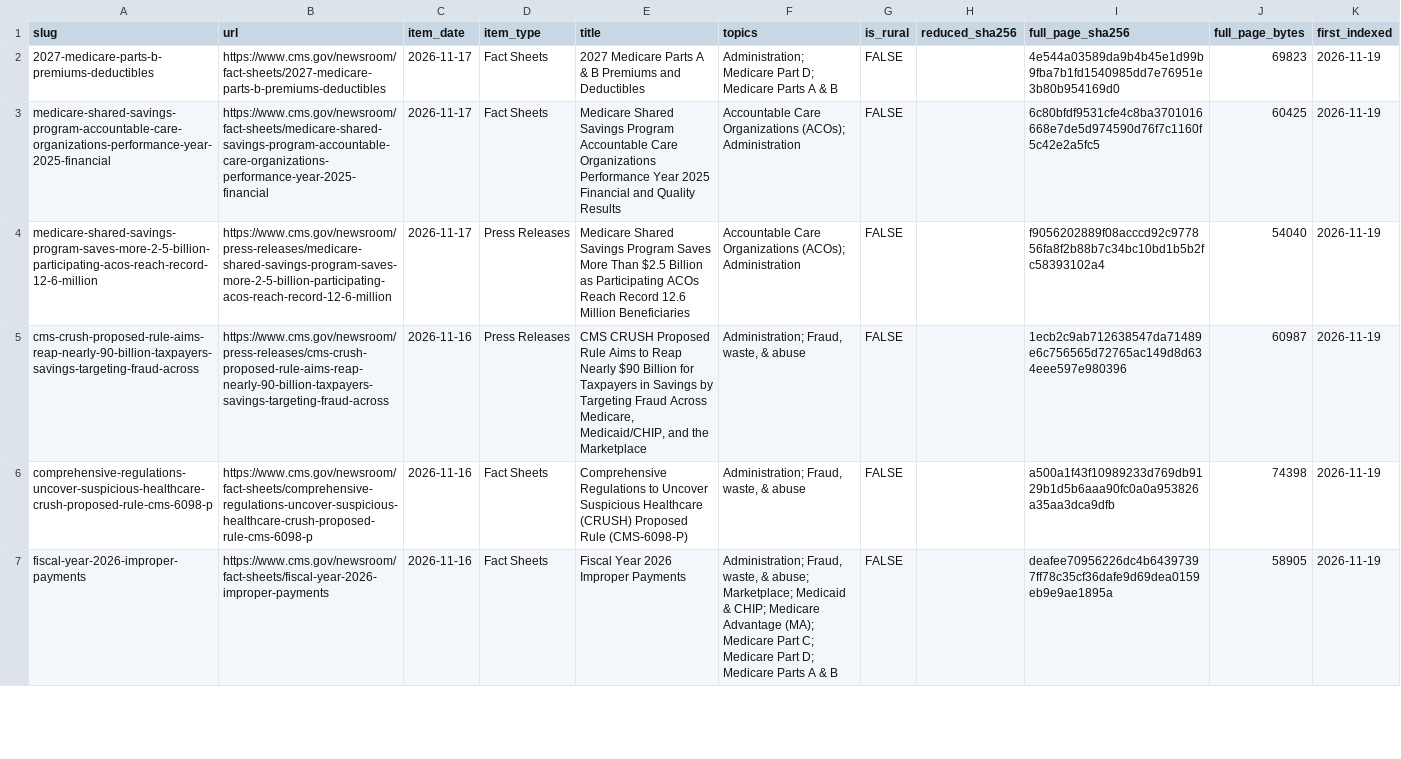
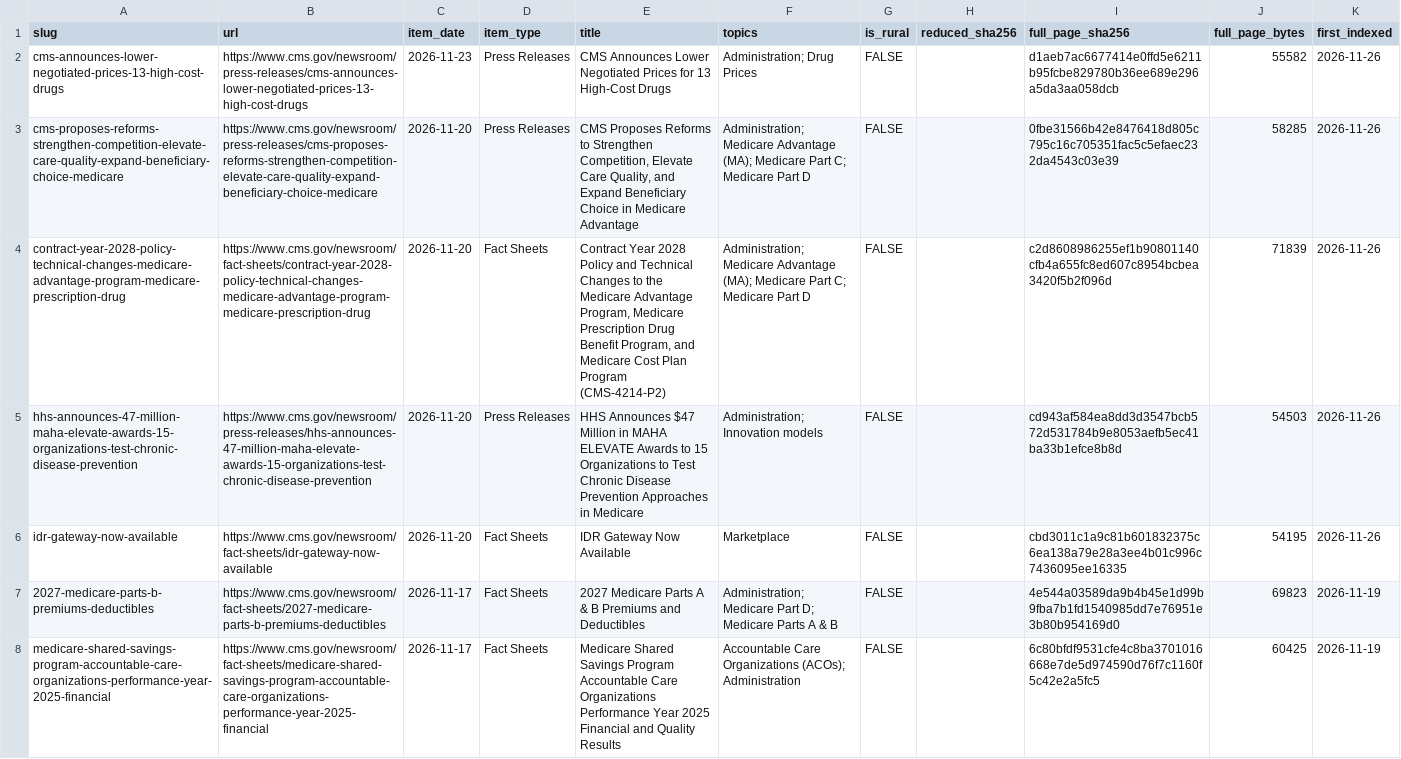
Before and after one commit to INicchitta12/RHTP_Tracker, a CSV file: data/reference/cms_newsroom_topic_index.csv, drawn as a sheet; only a part is shown; the shorter side is filled out with more unchanged rows.

```diff
--- a/data/reference/cms_newsroom_topic_index.csv
+++ b/data/reference/cms_newsroom_topic_index.csv
@@ -1,2 +1,7 @@
 slug,url,item_date,item_type,title,topics,is_rural,reduced_sha256,full_page_sha256,full_page_bytes,first_indexed
+cms-announces-lower-negotiated-prices-13-high-cost-drugs,https://www.cms.gov/newsroom/press-releases/cms-announces-lower-negotiated-prices-13-high-cost-drugs,2026-11-23,Press Releases,CMS Announces Lower Negotiated Prices for 13 High-Cost Drugs,Administration; Drug Prices,FALSE,,d1aeb7ac6677414e0ffd5e6211b95fcbe829780b36ee689e296a5da3aa058dcb,55582,2026-11-26
+cms-proposes-reforms-strengthen-competition-elevate-care-quality-expand-beneficiary-choice-medicare,https://www.cms.gov/newsroom/press-releases/cms-proposes-reforms-strengthen-competition-elevate-care-quality-expand-beneficiary-choice-medicare,2026-11-20,Press Releases,"CMS Proposes Reforms to Strengthen Competition, Elevate Care Quality, and Expand Beneficiary Choice in Medicare Advantage",Administration; Medicare Advantage (MA); Medicare Part C; Medicare Part D,FALSE,,0fbe31566b42e8476418d805c795c16c705351fac5c5efaec232da4543c03e39,58285,2026-11-26
+contract-year-2028-policy-technical-changes-medicare-advantage-program-medicare-prescription-drug,https://www.cms.gov/newsroom/fact-sheets/contract-year-2028-policy-technical-changes-medicare-advantage-program-medicare-prescription-drug,2026-11-20,Fact Sheets,"Contract Year 2028 Policy and Technical Changes to the Medicare Advantage Program, Medicare Prescription Drug Benefit Program, and Medicare Cost Plan Program (CMS-4214-P2)",Administration; Medicare Advantage (MA); Medicare Part C; Medicare Part D,FALSE,,c2d8608986255ef1b90801140cfb4a655fc8ed607c8954bcbea3420f5b2f096d,71839,2026-11-26
+hhs-announces-47-million-maha-elevate-awards-15-organizations-test-chronic-disease-prevention,https://www.cms.gov/newsroom/press-releases/hhs-announces-47-million-maha-elevate-awards-15-organizations-test-chronic-disease-prevention,2026-11-20,Press Releases,HHS Announces $47 Million in MAHA ELEVATE Awards to 15 Organizations to Test Chronic Disease Prevention Approaches in Medicare,Administration; Innovation models,FALSE,,cd943af584ea8dd3d3547bcb572d531784b9e8053aefb5ec41ba33b1efce8b8d,54503,2026-11-26
+idr-gateway-now-available,https://www.cms.gov/newsroom/fact-sheets/idr-gateway-now-available,2026-11-20,Fact Sheets,IDR Gateway Now Available,Marketplace,FALSE,,cbd3011c1a9c81b601832375c6ea138a79e28a3ee4b01c996c7436095ee16335,54195,2026-11-26
 2027-medicare-parts-b-premiums-deductibles,https://www.cms.gov/newsroom/fact-sheets/2027-medicare-parts-b-premiums-deductibles,2026-11-17,Fact Sheets,2027 Medicare Parts A & B Premiums and Deductibles,Administration; Medicare Part D; Medicare Parts A & B,FALSE,,4e544a03589da9b4b45e1d99b9fba7b1fd1540985dd7e76951e3b80b954169d0,69823,2026-11-19
```
Also changed, not shown: logs/cms_press_manifest.csv, logs/probe_results.csv, 29 other files.
